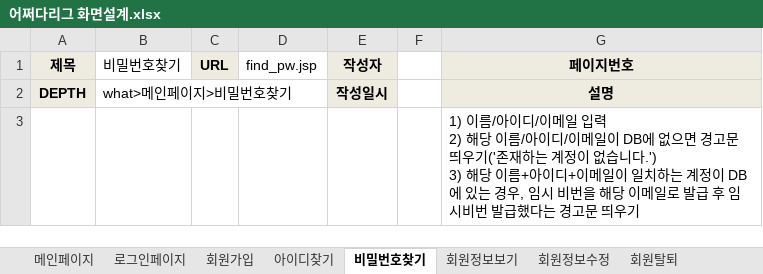
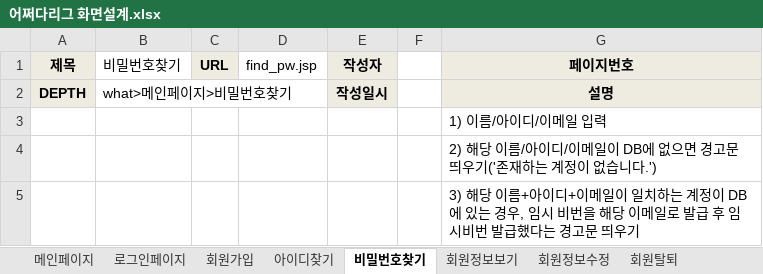
Before and after one commit to benel-del/what, an Excel workbook: 어쩌다리그 화면설계.xlsx, sheet 비밀번호찾기, drawn as a sheet; values as stored, in another font and other column widths than the file's, no borders; charts and pictures not drawn; ↵ is a line break in a cell; the diff names each change by its address in the sheet, - before the commit and + after, or states it on an @@ line.

```diff
--- a/어쩌다리그 화면설계.xlsx (sheet 비밀번호찾기)
+++ b/어쩌다리그 화면설계.xlsx (sheet 비밀번호찾기)
-G3 (페이지번호): …일 입력 ↵ 2) 해당 이름/아이디/이메일이 DB에 없으면 경고문 띄우기('존재하는 계정이 없습니다.') ↵ 3) 해당 이름+아이디+이메일이 일치하는 계정이 DB에 있는 경우, 임시 비번을 해당 이메일로 발급 후 임시비번 발급했다는 경고문 띄우기
+G3 (페이지번호): …일 입력
+row 4:  |  |  |  |  |  | 2) 해당 이름/아이디/이메일이 DB에 없으면 경고문 띄우기('존재하는 계정이 없습니다.')
+row 5:  |  |  |  |  |  | 3) 해당 이름+아이디+이메일이 일치하는 계정이 DB에 있는 경우, 임시 비번을 해당 이메일로 발급 후 임시비번 발급했다는 경고문 띄우기
```
Also changed, not shown: sheet 회원가입, sheet 아이디찾기, sheet 회원정보보기, sheet 회원정보수정, other sheet tabs, charts or pictures, 어쩌다리그 사이트맵.xlsx.
